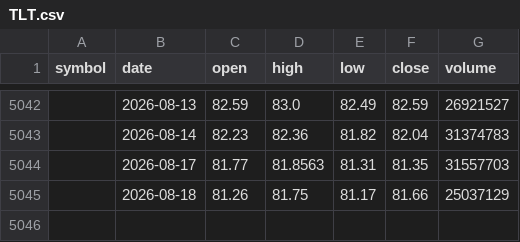
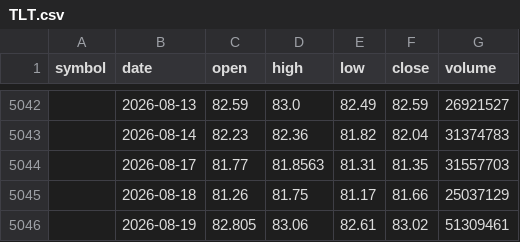
Before and after one commit to SmokeBellow/invest-tech, a CSV file: data/TLT.csv, drawn as a sheet; only a part is shown, gaps mark what is left out; the diff names each change by its address in the sheet, - before the commit and + after, or states it on an @@ line.

```diff
--- a/data/TLT.csv
+++ b/data/TLT.csv
+row 5046:  | 2026-08-19 | 82.805 | 83.06 | 82.61 | 83.02 | 51309461
```
Also changed, not shown: data/EEM.csv, data/SHY.csv, 9 other files.
